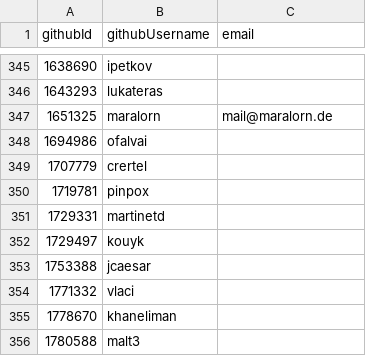
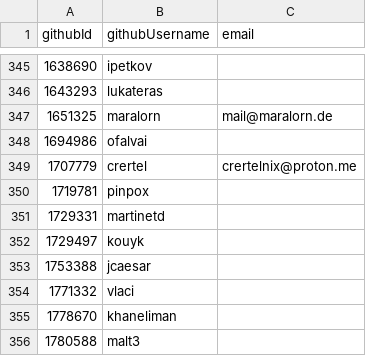
Before and after one commit to niklaskorz/SC-election-2025, a CSV file: eligible.csv, drawn as a sheet; only a part is shown, gaps mark what is left out.

Commit message:
Add email for crertel

```diff
--- a/eligible.csv
+++ b/eligible.csv
@@ -348,3 +348,3 @@ githubId,githubUsername,email
 1694986,ofalvai,
-1707779,crertel,
+1707779,crertel,crertelnix@proton.me
 1719781,pinpox,
```
